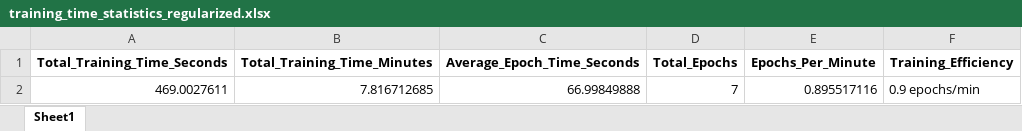
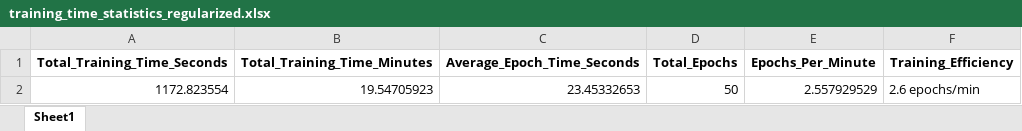
Before and after one commit to rifatuddin443/FlightDelay, an Excel workbook: results/training_time_statistics_regularized.xlsx, sheet Sheet1, drawn as a sheet; values as stored, in another font and other column widths than the file's, no borders; removed rows and columns are numbered as before the commit, all else as after; the diff names each change by its address in the sheet, - before the commit and + after, or states it on an @@ line.

```diff
--- a/results/training_time_statistics_regularized.xlsx (sheet Sheet1)
+++ b/results/training_time_statistics_regularized.xlsx (sheet Sheet1)
-row 2: 469.0027611 | 7.816712685 | 66.99849888 | 7 | 0.895517116 | 0.9 epochs/min
+row 2: 1172.823554 | 19.54705923 | 23.45332653 | 50 | 2.557929529 | 2.6 epochs/min
```
Also changed, not shown: results/optimized_dsafnet_metrics.xlsx, results/optimized_dsafnet_time_stats.xlsx, 16 other files.
